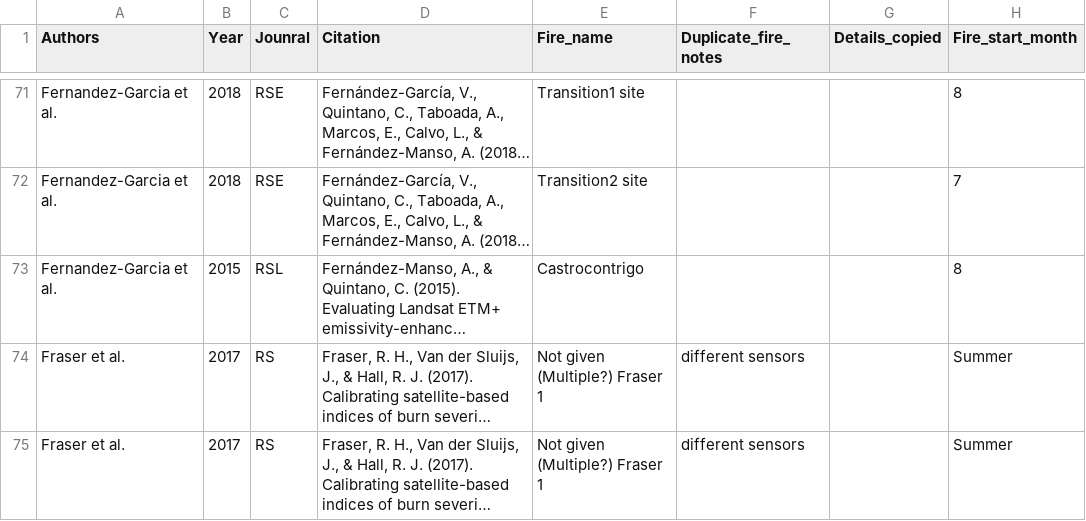
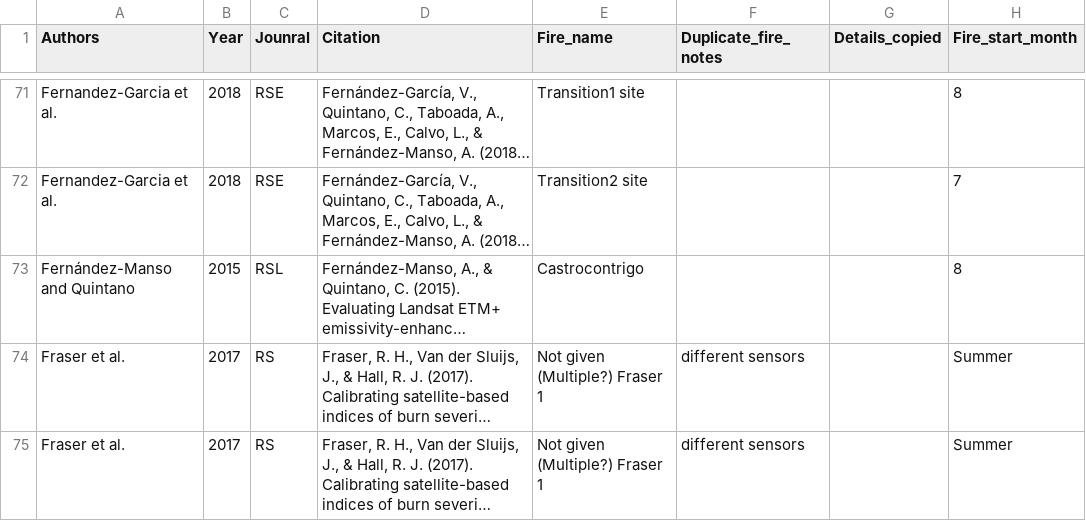
Before and after one commit to colton-miller/cbi-spatial-temporal, a CSV file: data/comparisons_results.csv, drawn as a sheet; only a part is shown, gaps mark what is left out; long unchanged cells end in …; the diff covers the shown part only; the diff names each change by its address in the sheet, - before the commit and + after, or states it on an @@ line.

```diff
--- a/data/comparisons_results.csv
+++ b/data/comparisons_results.csv
-A73 (Authors): Fernandez-Garcia et al.
+A73 (Authors): Fernández-Manso and Quintano
```
Also changed, not shown: 1 added row elsewhere in this file, tables/comparison_summary.csv, 8 other files.
